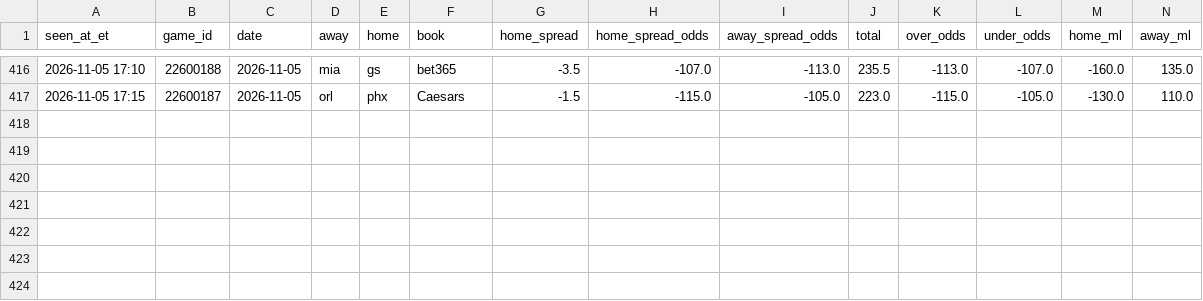
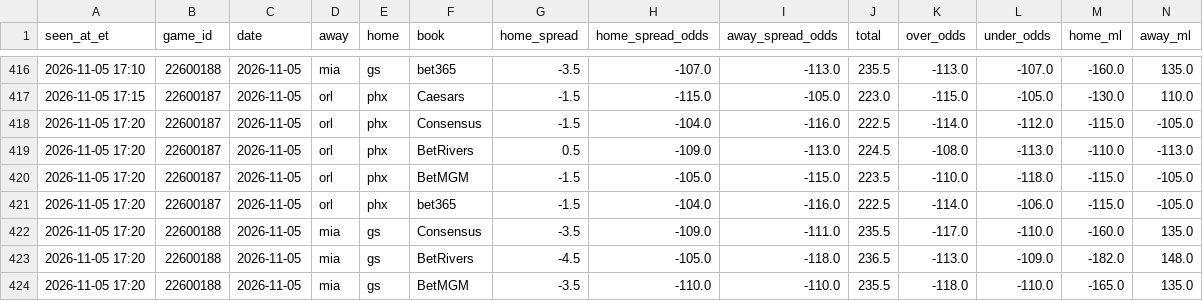
Before and after one commit to JeffreyD24/nba-mixed-model, a CSV file: research/books/2026-11-05.csv, drawn as a sheet; only a part is shown, gaps mark what is left out; the diff names each change by its address in the sheet, - before the commit and + after, or states it on an @@ line.

```diff
--- a/research/books/2026-11-05.csv
+++ b/research/books/2026-11-05.csv
+row 418: 2026-11-05 17:20 | 22600187 | 2026-11-05 | orl | phx | Consensus | -1.5 | -104.0 | -116.0 | 222.5 | -114.0 | -112.0 | -115.0 | -105.0
+row 419: 2026-11-05 17:20 | 22600187 | 2026-11-05 | orl | phx | BetRivers | 0.5 | -109.0 | -113.0 | 224.5 | -108.0 | -113.0 | -110.0 | -113.0
+row 420: 2026-11-05 17:20 | 22600187 | 2026-11-05 | orl | phx | BetMGM | -1.5 | -105.0 | -115.0 | 223.5 | -110.0 | -118.0 | -115.0 | -105.0
+row 421: 2026-11-05 17:20 | 22600187 | 2026-11-05 | orl | phx | bet365 | -1.5 | -104.0 | -116.0 | 222.5 | -114.0 | -106.0 | -115.0 | -105.0
+row 422: 2026-11-05 17:20 | 22600188 | 2026-11-05 | mia | gs | Consensus | -3.5 | -109.0 | -111.0 | 235.5 | -117.0 | -110.0 | -160.0 | 135.0
+row 423: 2026-11-05 17:20 | 22600188 | 2026-11-05 | mia | gs | BetRivers | -4.5 | -105.0 | -118.0 | 236.5 | -113.0 | -109.0 | -182.0 | 148.0
+row 424: 2026-11-05 17:20 | 22600188 | 2026-11-05 | mia | gs | BetMGM | -3.5 | -110.0 | -110.0 | 235.5 | -118.0 | -110.0 | -165.0 | 135.0
```
Also changed, not shown: research/periods/2026-11-05.csv, research/polymarket/2026-11-07.csv, 27 other files.
